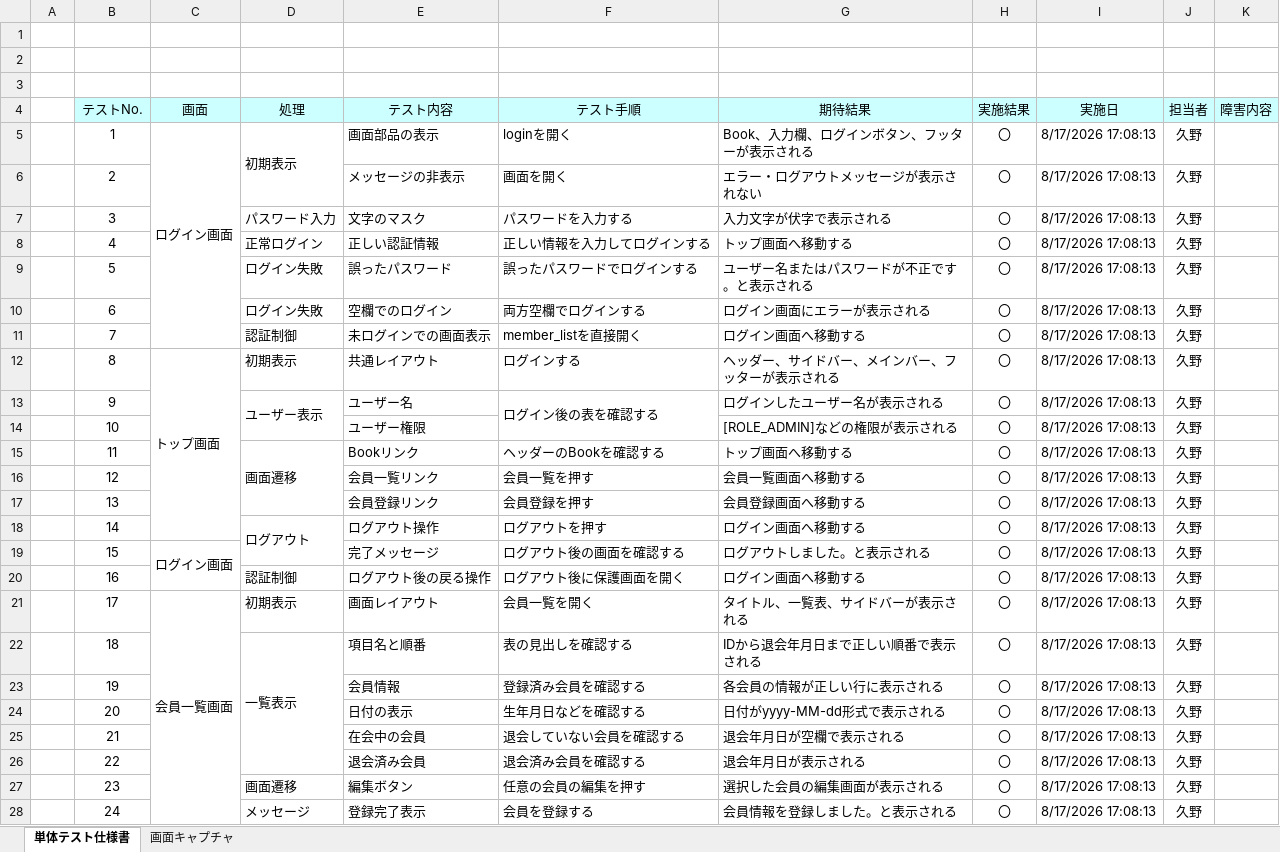
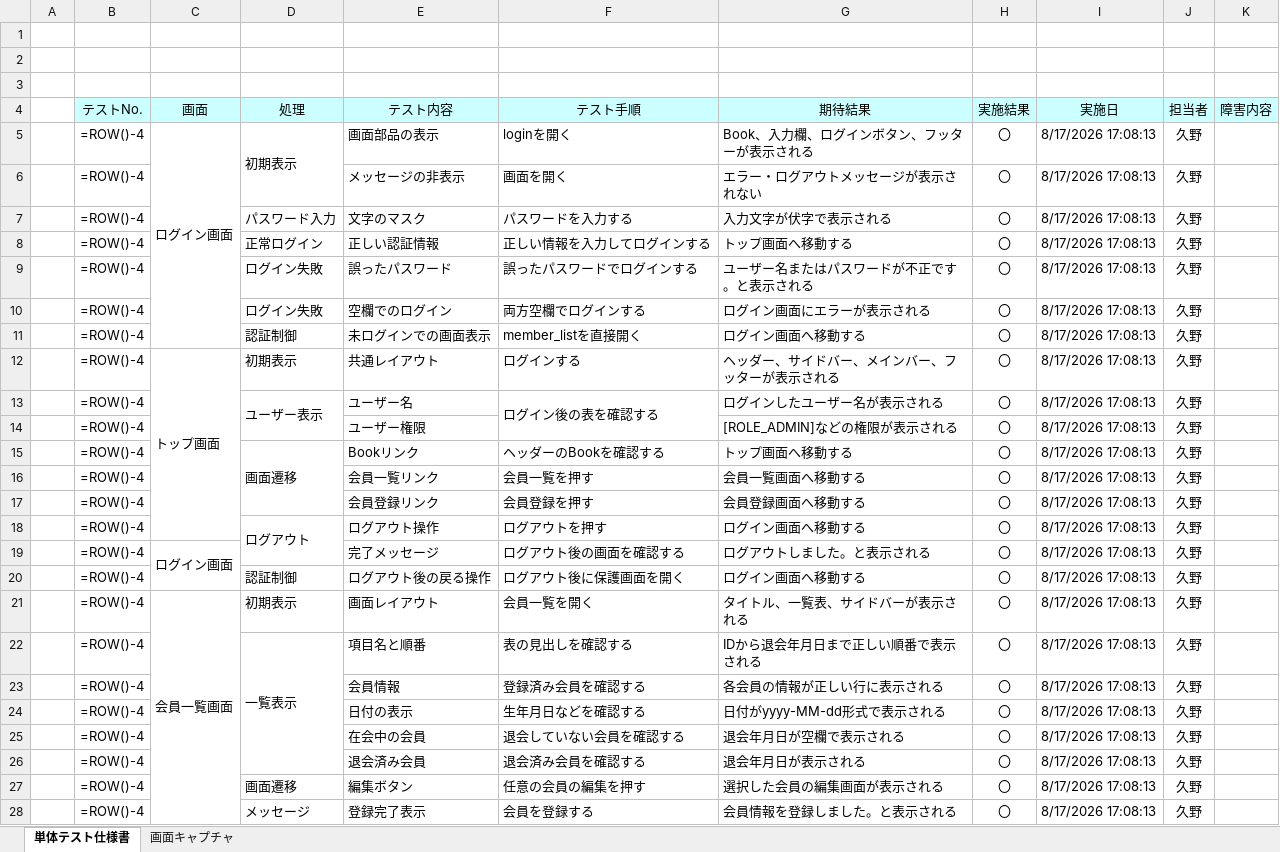
Before and after one commit to Ryoga948/kojin, an Excel workbook: アウトプット資料/画面テスト仕様書.xlsx, sheet 単体テスト仕様書, drawn as a sheet; only a part is shown; values as stored, in another font and other column widths than the file's, no borders; formulas without a stored value are shown as written; charts and pictures not drawn; the diff covers the shown part only; the diff names each change by its address in the sheet, - before the commit and + after, or states it on an @@ line.

```diff
--- a/アウトプット資料/画面テスト仕様書.xlsx (sheet 単体テスト仕様書)
+++ b/アウトプット資料/画面テスト仕様書.xlsx (sheet 単体テスト仕様書)
-B5 (テストNo.): 1
+B5 (テストNo.): =ROW()-4
-B6 (テストNo.): 2
+B6 (テストNo.): =ROW()-4
-B7 (テストNo.): 3
+B7 (テストNo.): =ROW()-4
-B8 (テストNo.): 4
+B8 (テストNo.): =ROW()-4
-B9 (テストNo.): 5
+B9 (テストNo.): =ROW()-4
-B10 (テストNo.): 6
+B10 (テストNo.): =ROW()-4
-B11 (テストNo.): 7
+B11 (テストNo.): =ROW()-4
-B12 (テストNo.): 8
+B12 (テストNo.): =ROW()-4
-B13 (テストNo.): 9
+B13 (テストNo.): =ROW()-4
-B14 (テストNo.): 10
+B14 (テストNo.): =ROW()-4
-B15 (テストNo.): 11
+B15 (テストNo.): =ROW()-4
-B16 (テストNo.): 12
+B16 (テストNo.): =ROW()-4
-B17 (テストNo.): 13
+B17 (テストNo.): =ROW()-4
-B18 (テストNo.): 14
+B18 (テストNo.): =ROW()-4
-B19 (テストNo.): 15
+B19 (テストNo.): =ROW()-4
-B20 (テストNo.): 16
+B20 (テストNo.): =ROW()-4
-B21 (テストNo.): 17
+B21 (テストNo.): =ROW()-4
-B22 (テストNo.): 18
+B22 (テストNo.): =ROW()-4
-B23 (テストNo.): 19
+B23 (テストNo.): =ROW()-4
-B24 (テストNo.): 20
+B24 (テストNo.): =ROW()-4
-B25 (テストNo.): 21
+B25 (テストNo.): =ROW()-4
-B26 (テストNo.): 22
+B26 (テストNo.): =ROW()-4
-B27 (テストNo.): 23
+B27 (テストNo.): =ROW()-4
-B28 (テストNo.): 24
+B28 (テストNo.): =ROW()-4
```
Also changed, not shown: 49 added rows and 22 edited cells elsewhere in this sheet, charts or pictures.
